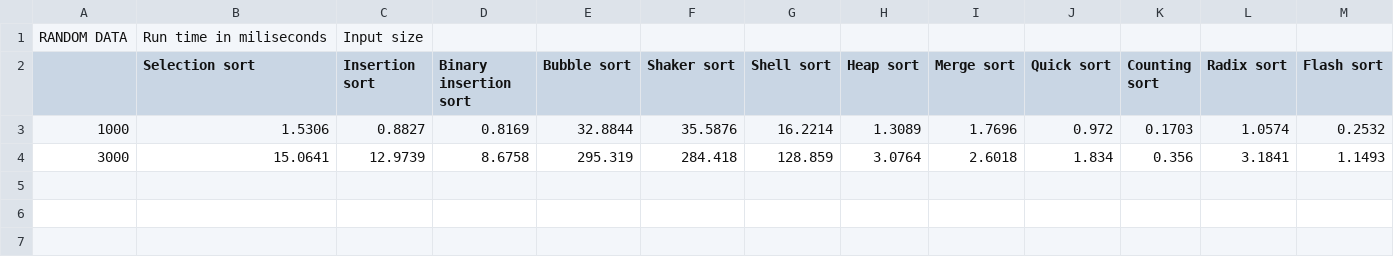
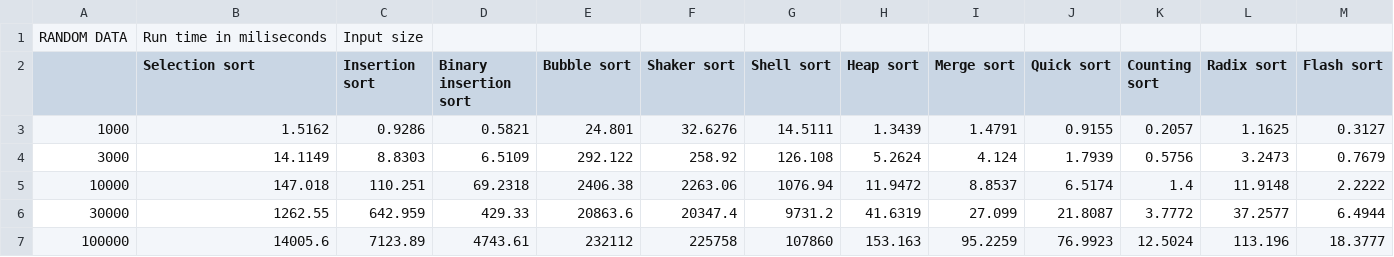
Before and after one commit to kieuconghau/Sorting-Algorithms, a CSV file: 18127259/SortingAlgorithms/1. RANDOM DATA.csv, drawn as a sheet.

```diff
--- a/18127259/SortingAlgorithms/1. RANDOM DATA.csv
+++ b/18127259/SortingAlgorithms/1. RANDOM DATA.csv
@@ -2,3 +2,6 @@ RANDOM DATA,Run time in miliseconds,Input size
 ,Selection sort,Insertion sort,Binary insertion sort,Bubble sort,Shaker sort,Shell sort,Heap sort,Merge sort,Quick sort,Counting sort,Radix sort,Flash sort
-1000,1.5306,0.8827,0.8169,32.8844,35.5876,16.2214,1.3089,1.7696,0.972,0.1703,1.0574,0.2532
-3000,15.0641,12.9739,8.6758,295.319,284.418,128.859,3.0764,2.6018,1.834,0.356,3.1841,1.1493
+1000,1.5162,0.9286,0.5821,24.801,32.6276,14.5111,1.3439,1.4791,0.9155,0.2057,1.1625,0.3127
+3000,14.1149,8.8303,6.5109,292.122,258.92,126.108,5.2624,4.124,1.7939,0.5756,3.2473,0.7679
+10000,147.018,110.251,69.2318,2406.38,2263.06,1076.94,11.9472,8.8537,6.5174,1.4,11.9148,2.2222
+30000,1262.55,642.959,429.33,20863.6,20347.4,9731.2,41.6319,27.099,21.8087,3.7772,37.2577,6.4944
+100000,14005.6,7123.89,4743.61,232112,225758,107860,153.163,95.2259,76.9923,12.5024,113.196,18.3777
```
Also changed, not shown: 18127259/SortingAlgorithms/2. SORTED DATA.csv, 18127259/SortingAlgorithms/3. REVERSE DATA.csv, 2 other files.
